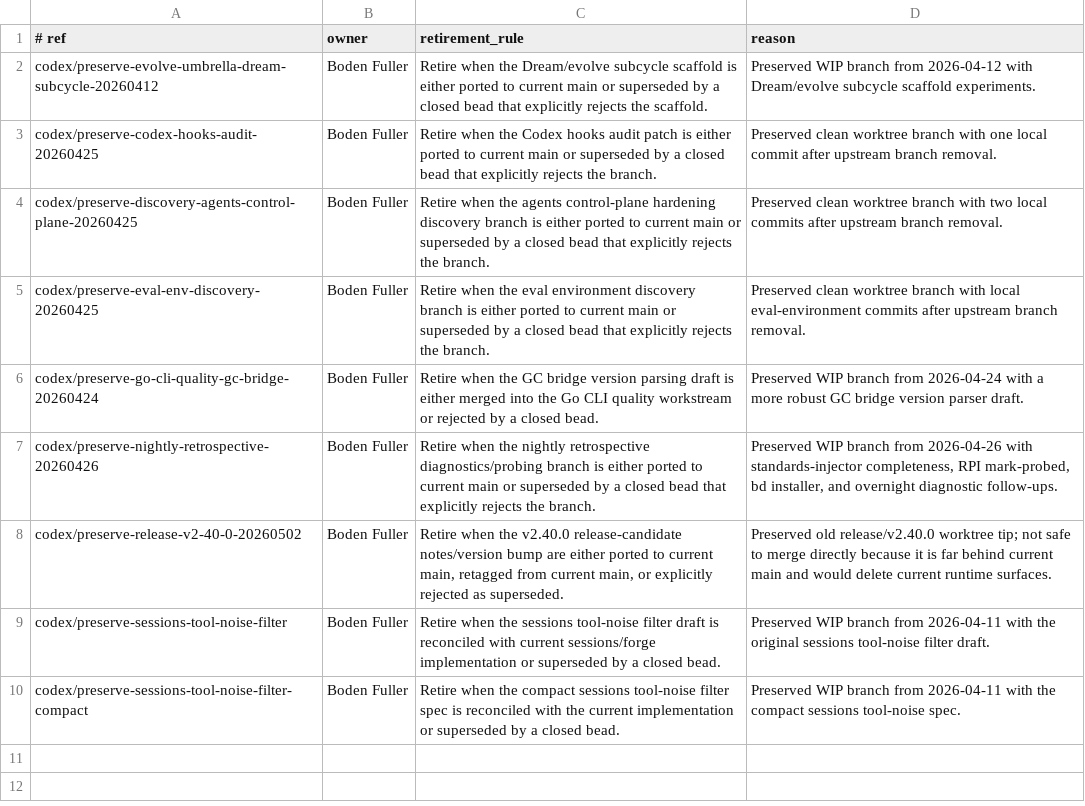
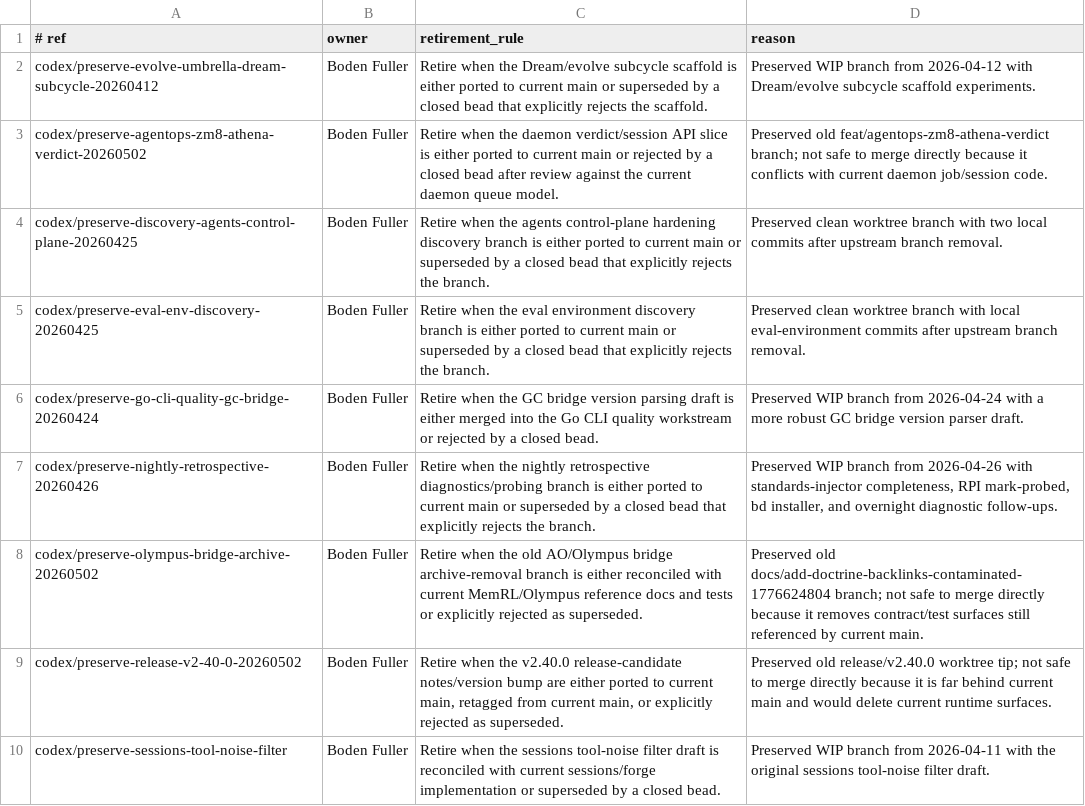
Before and after one commit to lguzzon-scratchbook/agentops, a TSV file: docs/preserved-refs.tsv, drawn as a sheet; only a part is shown; the shorter side is filled out with more unchanged rows.

Commit message:
chore(worktree): retire stale local branch refs

```diff
--- a/docs/preserved-refs.tsv
+++ b/docs/preserved-refs.tsv
@@ -2,3 +2,3 @@
 codex/preserve-evolve-umbrella-dream-subcycle-20260412	Boden Fuller	Retire when the Dream/evolve subcycle scaffold is either ported to current main or superseded by a closed bead that explicitly rejects the scaffold.	Preserved WIP branch from 2026-04-12 with Dream/evolve subcycle scaffold experiments.
-codex/preserve-codex-hooks-audit-20260425	Boden Fuller	Retire when the Codex hooks audit patch is either ported to current main or superseded by a closed bead that explicitly rejects the branch.	Preserved clean worktree branch with one local commit after upstream branch removal.
+codex/preserve-agentops-zm8-athena-verdict-20260502	Boden Fuller	Retire when the daemon verdict/session API slice is either ported to current main or rejected by a closed bead after review against the current daemon queue model.	Preserved old feat/agentops-zm8-athena-verdict branch; not safe to merge directly because it conflicts with current daemon job/session code.
 codex/preserve-discovery-agents-control-plane-20260425	Boden Fuller	Retire when the agents control-plane hardening discovery branch is either ported to current main or superseded by a closed bead that explicitly rejects the branch.	Preserved clean worktree branch with two local commits after upstream branch removal.
@@ -7,2 +7,3 @@ codex/preserve-go-cli-quality-gc-bridge-20260424	Boden Fuller	Retire when the GC
 codex/preserve-nightly-retrospective-20260426	Boden Fuller	Retire when the nightly retrospective diagnostics/probing branch is either ported to current main or superseded by a closed bead that explicitly rejects the branch.	Preserved WIP branch from 2026-04-26 with standards-injector completeness, RPI mark-probed, bd installer, and overnight diagnostic follow-ups.
+codex/preserve-olympus-bridge-archive-20260502	Boden Fuller	Retire when the old AO/Olympus bridge archive-removal branch is either reconciled with current MemRL/Olympus reference docs and tests or explicitly rejected as superseded.	Preserved old docs/add-doctrine-backlinks-contaminated-1776624804 branch; not safe to merge directly because it removes contract/test surfaces still referenced by current main.
 codex/preserve-release-v2-40-0-20260502	Boden Fuller	Retire when the v2.40.0 release-candidate notes/version bump are either ported to current main, retagged from current main, or explicitly rejected as superseded.	Preserved old release/v2.40.0 worktree tip; not safe to merge directly because it is far behind current main and would delete current runtime surfaces.
```
